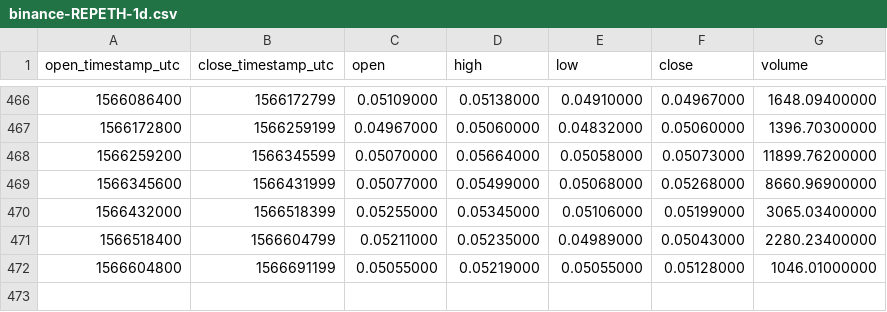
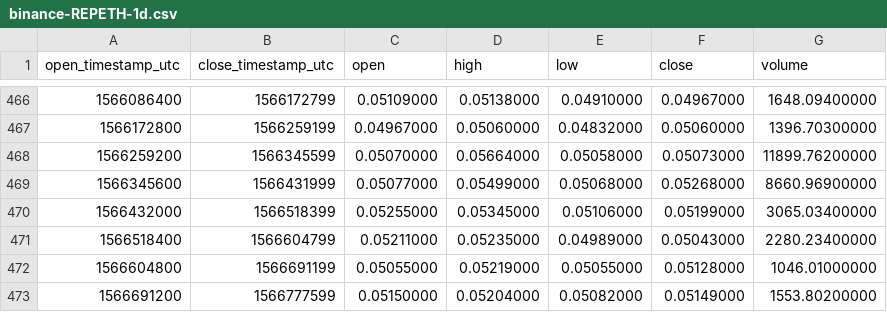
Before and after one commit to cryptobigbro/binance-REPETH, a CSV file: binance-REPETH-1d.csv, drawn as a sheet; only a part is shown, gaps mark what is left out.

```diff
--- a/binance-REPETH-1d.csv
+++ b/binance-REPETH-1d.csv
@@ -472 +472,2 @@ open_timestamp_utc,close_timestamp_utc,open,high,low,close,volume
 1566604800,1566691199,0.05055000,0.05219000,0.05055000,0.05128000,1046.01000000
+1566691200,1566777599,0.05150000,0.05204000,0.05082000,0.05149000,1553.80200000
```
Also changed, not shown: binance-REPETH-1h.csv.
